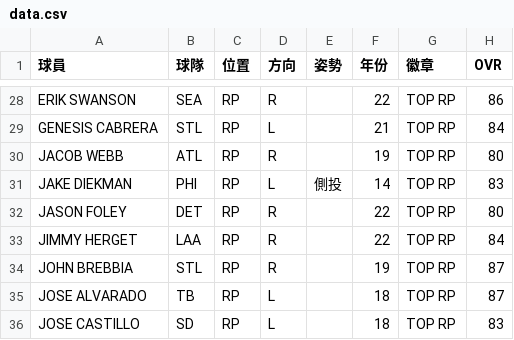
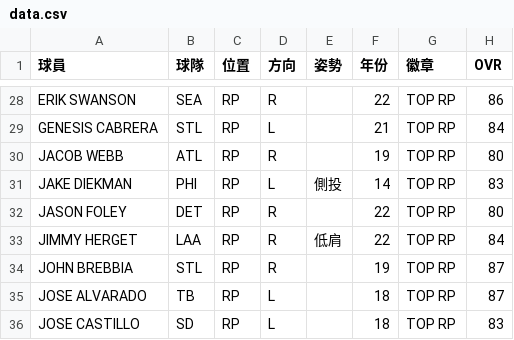
Before and after one commit to h3786010/h3786010.github.io, a CSV file: mlbpi23/data.csv, drawn as a sheet; only a part is shown, gaps mark what is left out; the diff names each change by its address in the sheet, - before the commit and + after, or states it on an @@ line.

Commit message:
Add files via upload

```diff
--- a/mlbpi23/data.csv
+++ b/mlbpi23/data.csv
-E33 (姿勢): (empty)
+E33 (姿勢): 低肩
```
